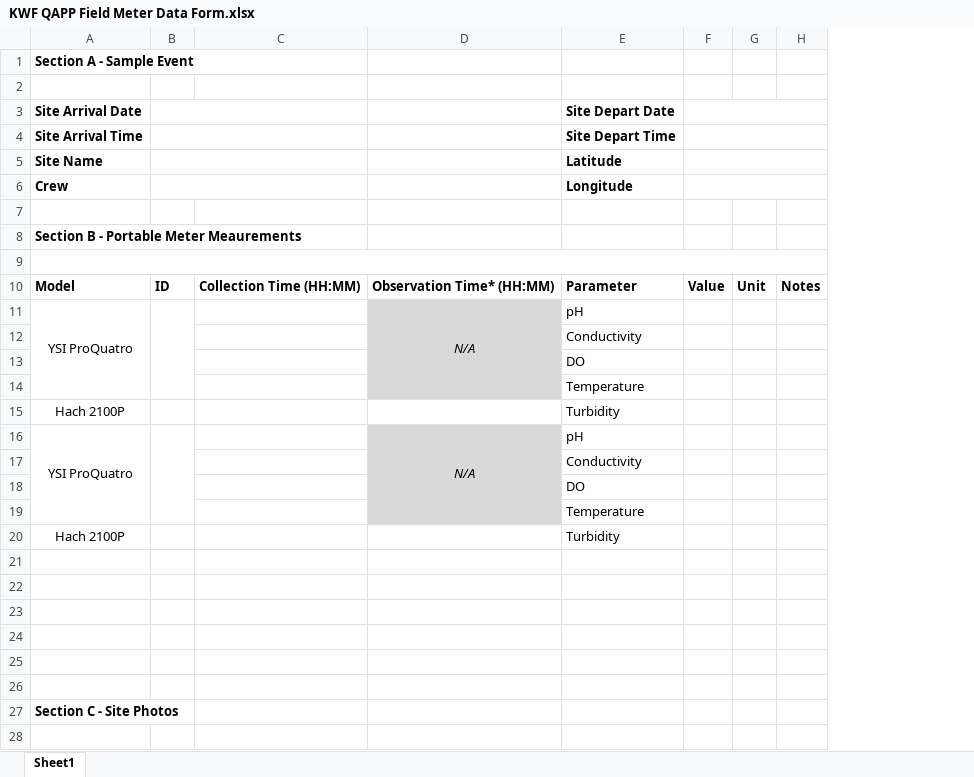
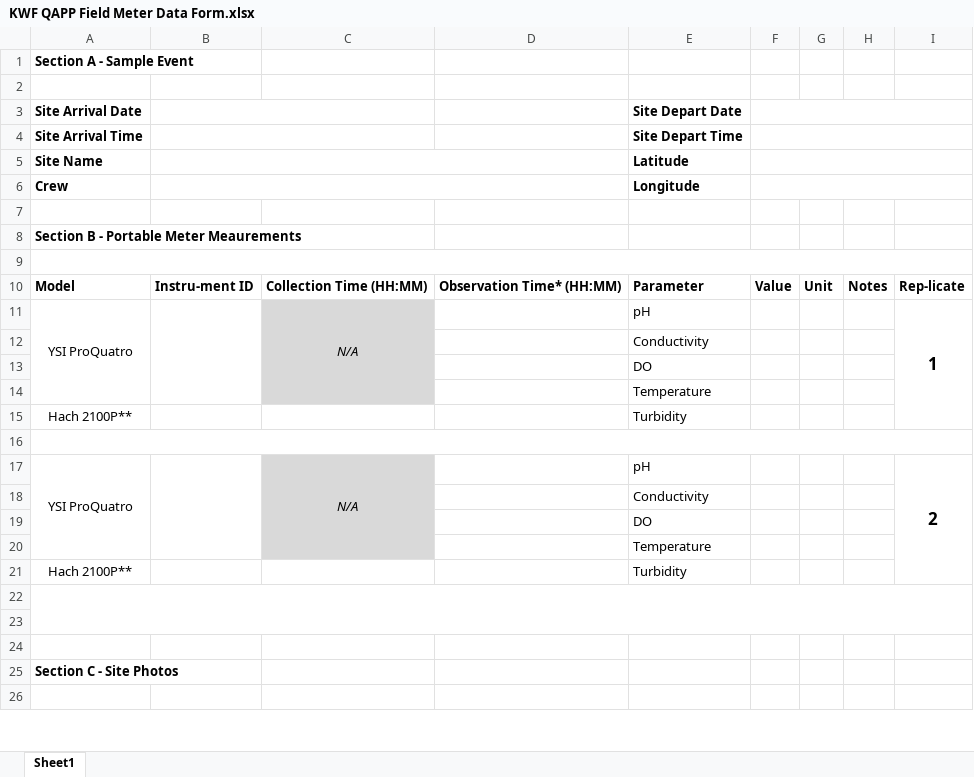
Before and after one commit to Kenai-Watershed-Forum/kenai-river-wqx, an Excel workbook: other/documents/QAPP/memos/EPA/EPA Memo April 1, 2024/KWF QAPP Field Meter Data Form.xlsx, sheet Sheet1, drawn as a sheet; only a part is shown; values as stored, in another font and other column widths than the file's, no borders; removed rows and columns are numbered as before the commit, all else as after; the diff covers the shown part only; the diff names each change by its address in the sheet, - before the commit and + after, or states it on an @@ line.

```diff
--- a/other/documents/QAPP/memos/EPA/EPA Memo April 1, 2024/KWF QAPP Field Meter Data Form.xlsx (sheet Sheet1)
+++ b/other/documents/QAPP/memos/EPA/EPA Memo April 1, 2024/KWF QAPP Field Meter Data Form.xlsx (sheet Sheet1)
-column B, row 10: ID
+column B, row 10: Instru-ment ID
+column I, rows 10-11: Rep-licate | 1; row 17: 2
-C11: (empty)
+C11: N/A
-C11:C14 fill: none
+C11:C14 fill: #D9D9D9
+C11:C14 merged
-D11: N/A
+D11: (empty)
-D11:D14 fill: #D9D9D9
+D11:D14 fill: none
-D11:D14 merged
-A15 (Site Arrival Date): Hach 2100P
+A15 (Site Arrival Date): Hach 2100P**
+row 16: (empty)
-C17: (empty)
+C17: N/A
-C17:C20 fill: none
+C17:C20 fill: #D9D9D9
+C17:C20 merged
-D17: N/A
+D17: (empty)
-D17:D20 fill: #D9D9D9
+D17:D20 fill: none
-D16:D19 merged
-A21 (Site Arrival Date): Hach 2100P
+A21 (Site Arrival Date): Hach 2100P**
-row 21: (empty)
-row 22: (empty)
-row 23: (empty)
+A22:I23 merged
```
Also changed, not shown: 3 added rows, 3 edited cells, cell formats and merged cells elsewhere in this sheet, 3 other files.
